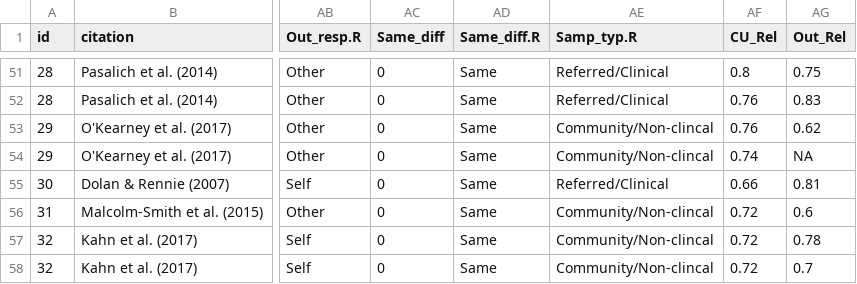
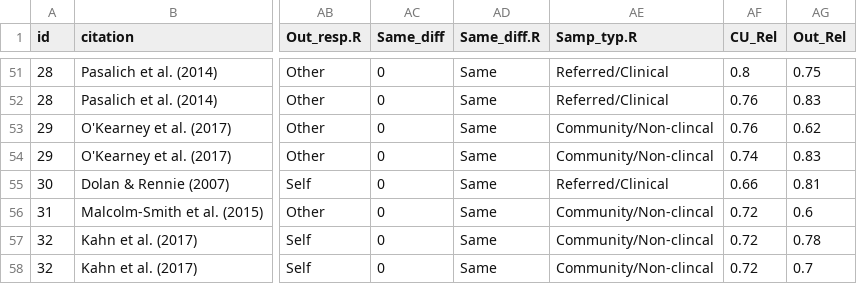
Before and after one commit to matgbar/Meta-Analysis_Waller_et_al, a CSV file: Model_Data_w-Reliability_082218.csv, drawn as a sheet; only a part is shown, gaps mark what is left out; the diff names each change by its address in the sheet, - before the commit and + after, or states it on an @@ line.

```diff
--- a/Model_Data_w-Reliability_082218.csv
+++ b/Model_Data_w-Reliability_082218.csv
-AG54 (Out_Rel): NA
+AG54 (Out_Rel): 0.83
```
Also changed, not shown: 58 other files.
